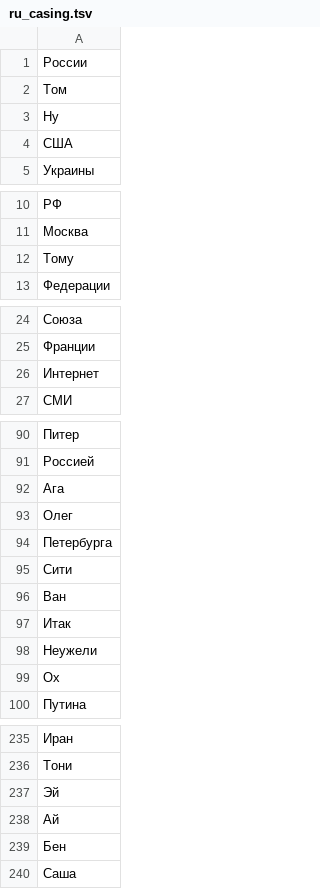
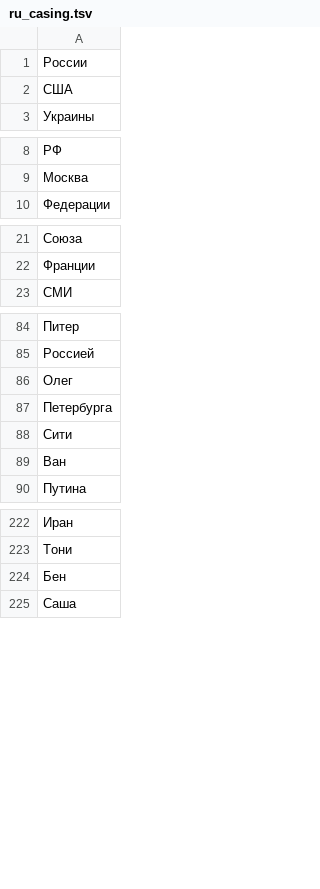
Before and after one commit to ay-b/one-row-kb, a TSV file: tools/dict_src/ru_casing.tsv, drawn as a sheet; only a part is shown, gaps mark what is left out; the diff covers the shown part only.

```diff
--- a/tools/dict_src/ru_casing.tsv
+++ b/tools/dict_src/ru_casing.tsv
@@ -1,4 +1,2 @@
 России
-Том
-Ну
 США
@@ -11,3 +9,2 @@
 Москва
-Тому
 Федерации
@@ -25,3 +22,2 @@
 Франции
-Интернет
 СМИ
@@ -91,3 +85,2 @@
 Россией
-Ага
 Олег
@@ -96,5 +89,2 @@
 Ван
-Итак
-Неужели
-Ох
 Путина
@@ -236,4 +223,2 @@
 Тони
-Эй
-Ай
 Бен
```
Also changed, not shown: 6 removed rows elsewhere in this file, tools/dict_src/uk_casing.tsv, 6 other files.
